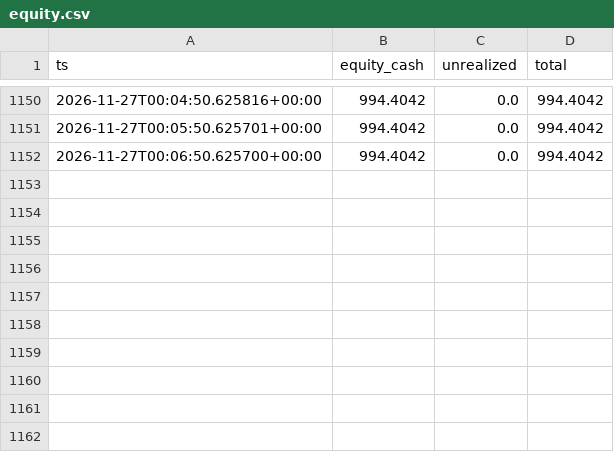
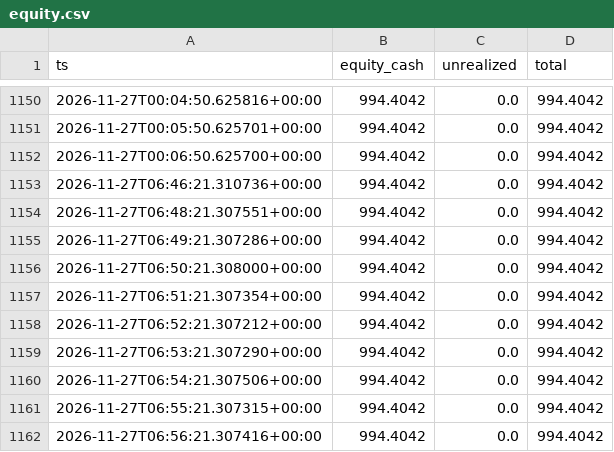
Before and after one commit to muhammadekonugroho4-spec/MEME-COIN-RADAR, a CSV file: data/portfolio/equity.csv, drawn as a sheet; only a part is shown, gaps mark what is left out; the diff names each change by its address in the sheet, - before the commit and + after, or states it on an @@ line.

```diff
--- a/data/portfolio/equity.csv
+++ b/data/portfolio/equity.csv
+row 1153: 2026-11-27T06:46:21.310736+00:00 | 994.4042 | 0.0 | 994.4042
+row 1154: 2026-11-27T06:48:21.307551+00:00 | 994.4042 | 0.0 | 994.4042
+row 1155: 2026-11-27T06:49:21.307286+00:00 | 994.4042 | 0.0 | 994.4042
+row 1156: 2026-11-27T06:50:21.308000+00:00 | 994.4042 | 0.0 | 994.4042
+row 1157: 2026-11-27T06:51:21.307354+00:00 | 994.4042 | 0.0 | 994.4042
+row 1158: 2026-11-27T06:52:21.307212+00:00 | 994.4042 | 0.0 | 994.4042
+row 1159: 2026-11-27T06:53:21.307290+00:00 | 994.4042 | 0.0 | 994.4042
+row 1160: 2026-11-27T06:54:21.307506+00:00 | 994.4042 | 0.0 | 994.4042
+row 1161: 2026-11-27T06:55:21.307315+00:00 | 994.4042 | 0.0 | 994.4042
+row 1162: 2026-11-27T06:56:21.307416+00:00 | 994.4042 | 0.0 | 994.4042
```
Also changed, not shown: 1 other file.
